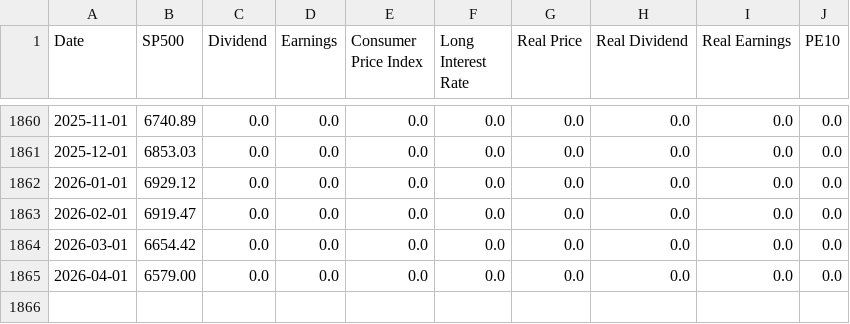
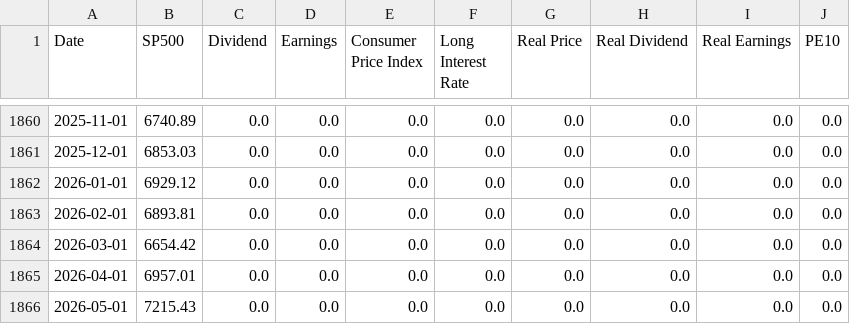
Before and after one commit to datasets/s-and-p-500, a CSV file: data/data.csv, drawn as a sheet; only a part is shown, gaps mark what is left out.

```diff
--- a/data/data.csv
+++ b/data/data.csv
@@ -1862,4 +1862,5 @@ Date,SP500,Dividend,Earnings,Consumer Price Index,Long Interest Rate,Real Price,
 2026-01-01,6929.12,0.0,0.0,0.0,0.0,0.0,0.0,0.0,0.0
-2026-02-01,6919.47,0.0,0.0,0.0,0.0,0.0,0.0,0.0,0.0
+2026-02-01,6893.81,0.0,0.0,0.0,0.0,0.0,0.0,0.0,0.0
 2026-03-01,6654.42,0.0,0.0,0.0,0.0,0.0,0.0,0.0,0.0
-2026-04-01,6579.00,0.0,0.0,0.0,0.0,0.0,0.0,0.0,0.0
+2026-04-01,6957.01,0.0,0.0,0.0,0.0,0.0,0.0,0.0,0.0
+2026-05-01,7215.43,0.0,0.0,0.0,0.0,0.0,0.0,0.0,0.0
```
